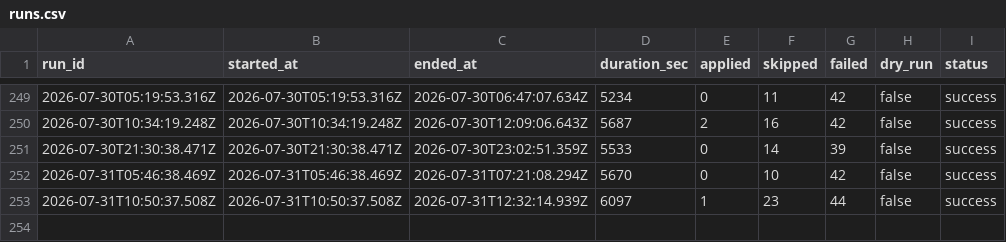
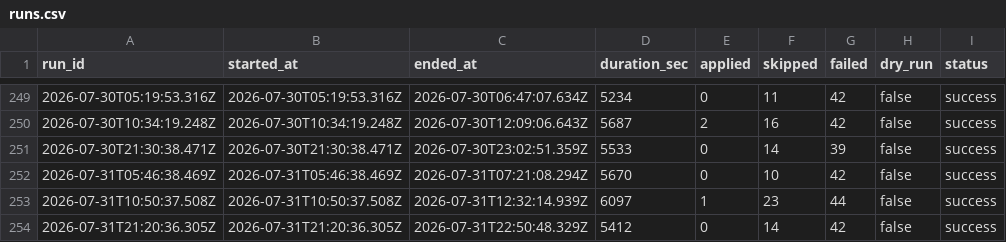
Before and after one commit to mohdrumman1/seek-automation, a CSV file: data/runs.csv, drawn as a sheet; only a part is shown, gaps mark what is left out.

Commit message:
bot: update data [skip ci]

```diff
--- a/data/runs.csv
+++ b/data/runs.csv
@@ -253 +253,2 @@ run_id,started_at,ended_at,duration_sec,applied,skipped,failed,dry_run,status
 2026-07-31T10:50:37.508Z,2026-07-31T10:50:37.508Z,2026-07-31T12:32:14.939Z,6097,1,23,44,false,success
+2026-07-31T21:20:36.305Z,2026-07-31T21:20:36.305Z,2026-07-31T22:50:48.329Z,5412,0,14,42,false,success
```
Also changed, not shown: 5 other files.
